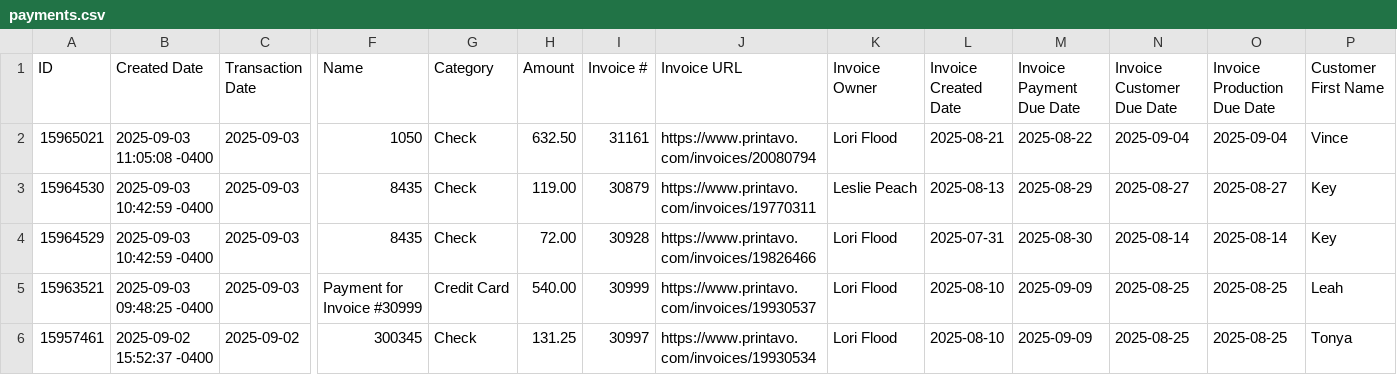
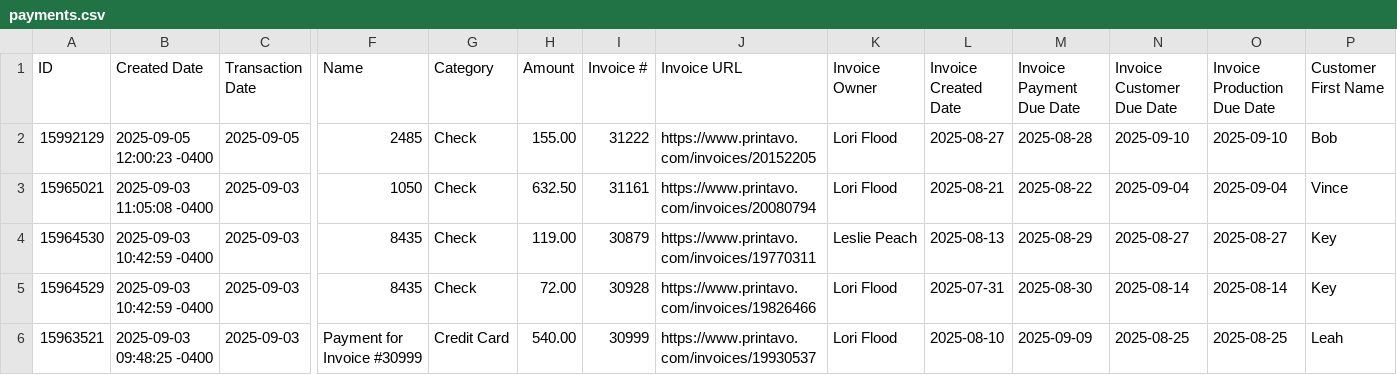
Before and after one commit to cssswagchs/Tobys-3, a CSV file: tobys_terminal/shared/data/payments.csv, drawn as a sheet; only a part is shown, gaps mark what is left out; the shorter side is filled out with more unchanged rows; rows hold the shown columns only; the diff names each change by its address in the sheet, - before the commit and + after, or states it on an @@ line.

Commit message:
imm terminal fix

```diff
--- a/tobys_terminal/shared/data/payments.csv
+++ b/tobys_terminal/shared/data/payments.csv
+row 2: 15992129 | 2025-09-05 12:00:23 -0400 | 2025-09-05 | 2485 | Check | 155.00 | 31222 | https://www.printavo.com/invoices/20152205 | Lori Flood | 2025-08-27 | 2025-08-28 | 2025-09-10 | 2025-09-10 | Bob
```
Also changed, not shown: 25 other files.
